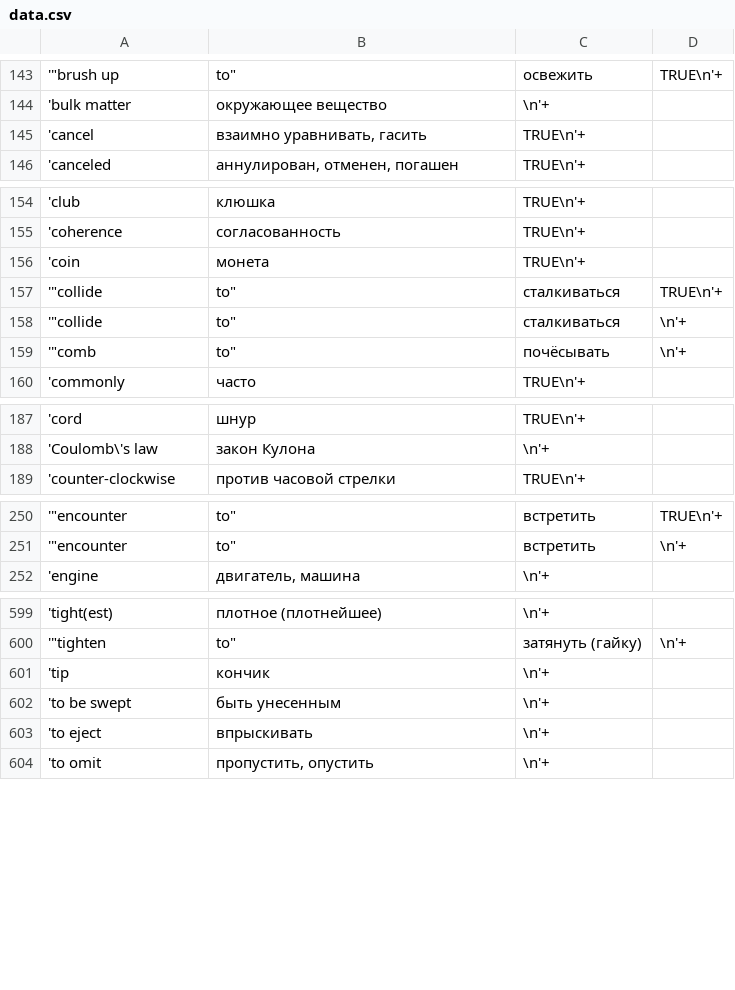
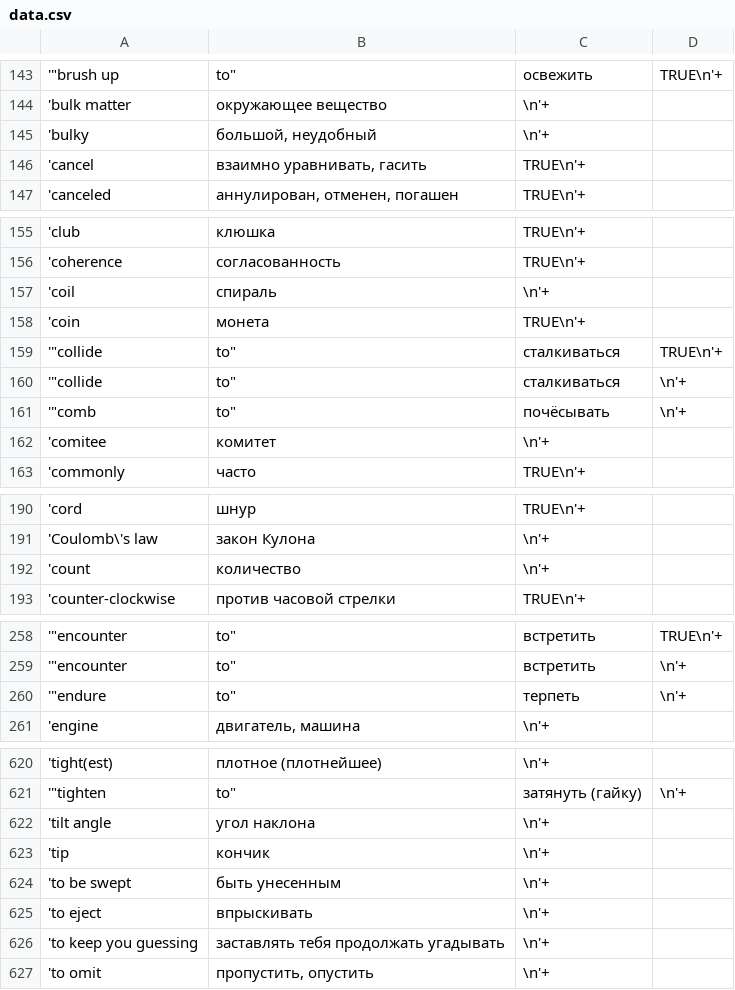
Before and after one commit to nailbiter/formashaSuggest, a CSV file: data.csv, drawn as a sheet; only a part is shown, gaps mark what is left out; the diff covers the shown part only; the diff names each change by its address in the sheet, - before the commit and + after, or states it on an @@ line.

Commit message:
update

```diff
--- a/data.csv
+++ b/data.csv
+row 145: 'bulky | большой, неудобный | \n'+
+row 157: 'coil | спираль | \n'+
+row 162: 'comitee | комитет | \n'+
+row 192: 'count | количество | \n'+
+row 260: '"endure | to" | терпеть | \n'+
+row 622: 'tilt angle | угол наклона | \n'+
@@ row 649 moved to row 626: 'to keep you guessing @@
```
Also changed, not shown: 18 added rows, 13 moved rows and 4 edited cells elsewhere in this file.
